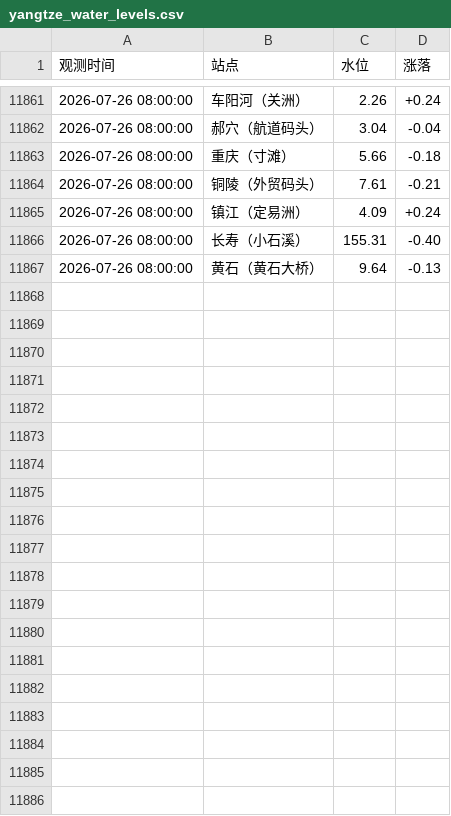
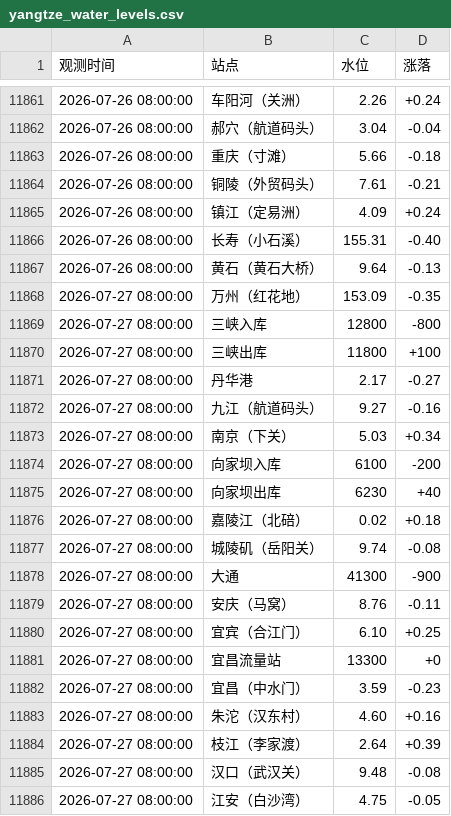
Before and after one commit to reich3em/Changjiang_water_level, a CSV file: yangtze_water_levels.csv, drawn as a sheet; only a part is shown, gaps mark what is left out; the diff covers the shown part only; the diff names each change by its address in the sheet, - before the commit and + after, or states it on an @@ line.

```diff
--- a/yangtze_water_levels.csv
+++ b/yangtze_water_levels.csv
+row 11868: 2026-07-27 08:00:00 | 万州（红花地） | 153.09 | -0.35
+row 11869: 2026-07-27 08:00:00 | 三峡入库 | 12800 | -800
+row 11870: 2026-07-27 08:00:00 | 三峡出库 | 11800 | +100
+row 11871: 2026-07-27 08:00:00 | 丹华港 | 2.17 | -0.27
+row 11872: 2026-07-27 08:00:00 | 九江（航道码头） | 9.27 | -0.16
+row 11873: 2026-07-27 08:00:00 | 南京（下关） | 5.03 | +0.34
+row 11874: 2026-07-27 08:00:00 | 向家坝入库 | 6100 | -200
+row 11875: 2026-07-27 08:00:00 | 向家坝出库 | 6230 | +40
+row 11876: 2026-07-27 08:00:00 | 嘉陵江（北碚） | 0.02 | +0.18
+row 11877: 2026-07-27 08:00:00 | 城陵矶（岳阳关） | 9.74 | -0.08
+row 11878: 2026-07-27 08:00:00 | 大通 | 41300 | -900
+row 11879: 2026-07-27 08:00:00 | 安庆（马窝） | 8.76 | -0.11
+row 11880: 2026-07-27 08:00:00 | 宜宾（合江门） | 6.10 | +0.25
+row 11881: 2026-07-27 08:00:00 | 宜昌流量站 | 13300 | +0
+row 11882: 2026-07-27 08:00:00 | 宜昌（中水门） | 3.59 | -0.23
+row 11883: 2026-07-27 08:00:00 | 朱沱（汉东村） | 4.60 | +0.16
+row 11884: 2026-07-27 08:00:00 | 枝江（李家渡） | 2.64 | +0.39
+row 11885: 2026-07-27 08:00:00 | 汉口（武汉关） | 9.48 | -0.08
+row 11886: 2026-07-27 08:00:00 | 江安（白沙湾） | 4.75 | -0.05
```
Also changed, not shown: 18 added rows elsewhere in this file.
